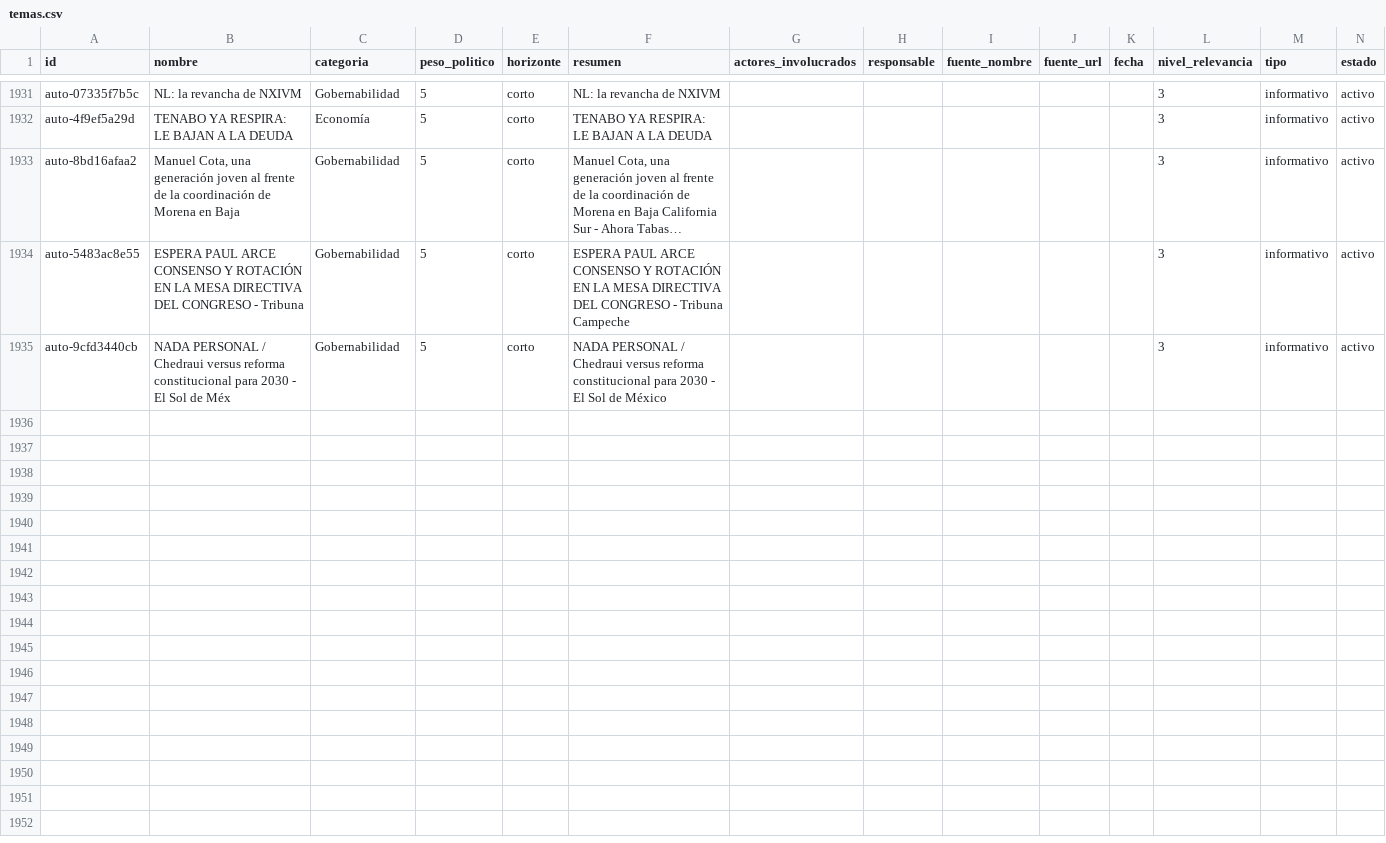
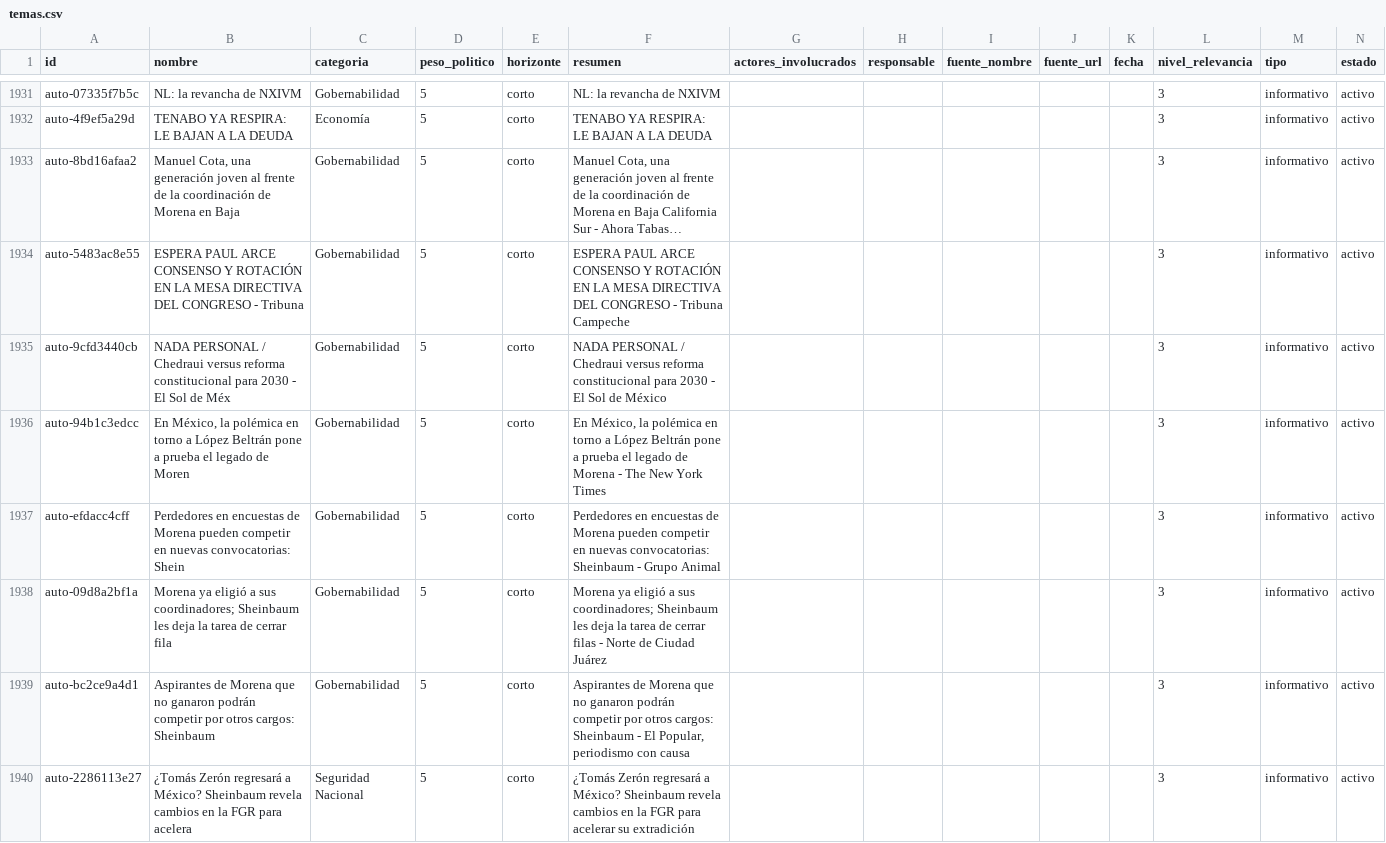
Before and after one commit to OckarLezama/ecosistema-politico, a CSV file: data/temas.csv, drawn as a sheet; only a part is shown, gaps mark what is left out; long unchanged cells end in …; rows hold the shown columns only; the diff covers the shown part only; the diff names each change by its address in the sheet, - before the commit and + after, or states it on an @@ line.

```diff
--- a/data/temas.csv
+++ b/data/temas.csv
+row 1936: auto-94b1c3edcc | En México, la polémica en torno a López Beltrán pone a prueba el legado de Moren | Gobernabilidad | 5 | corto | En México, la polémica en torno a López Beltrán pone a prueba el legado de Morena - The New York Times |  |  |  |  |  | 3 | informativo | activo
+row 1937: auto-efdacc4cff | Perdedores en encuestas de Morena pueden competir en nuevas convocatorias: Shein | Gobernabilidad | 5 | corto | Perdedores en encuestas de Morena pueden competir en nuevas convocatorias: Sheinbaum - Grupo Animal |  |  |  |  |  | 3 | informativo | activo
+row 1938: auto-09d8a2bf1a | Morena ya eligió a sus coordinadores; Sheinbaum les deja la tarea de cerrar fila | Gobernabilidad | 5 | corto | Morena ya eligió a sus coordinadores; Sheinbaum les deja la tarea de cerrar filas - Norte de Ciudad Juárez |  |  |  |  |  | 3 | informativo | activo
+row 1939: auto-bc2ce9a4d1 | Aspirantes de Morena que no ganaron podrán competir por otros cargos: Sheinbaum | Gobernabilidad | 5 | corto | Aspirantes de Morena que no ganaron podrán competir por otros cargos: Sheinbaum - El Popular, periodismo con causa |  |  |  |  |  | 3 | informativo | activo
+row 1940: auto-2286113e27 | ¿Tomás Zerón regresará a México? Sheinbaum revela cambios en la FGR para acelera | Seguridad Nacional | 5 | corto | ¿Tomás Zerón regresará a México? Sheinbaum revela cambios en la FGR para acelerar su extradición |  |  |  |  |  | 3 | informativo | activo
```
Also changed, not shown: 5 added rows and 7 edited cells elsewhere in this file, data/menciones_actores_c3.csv, data/tema_actores.csv, 1 other file.
